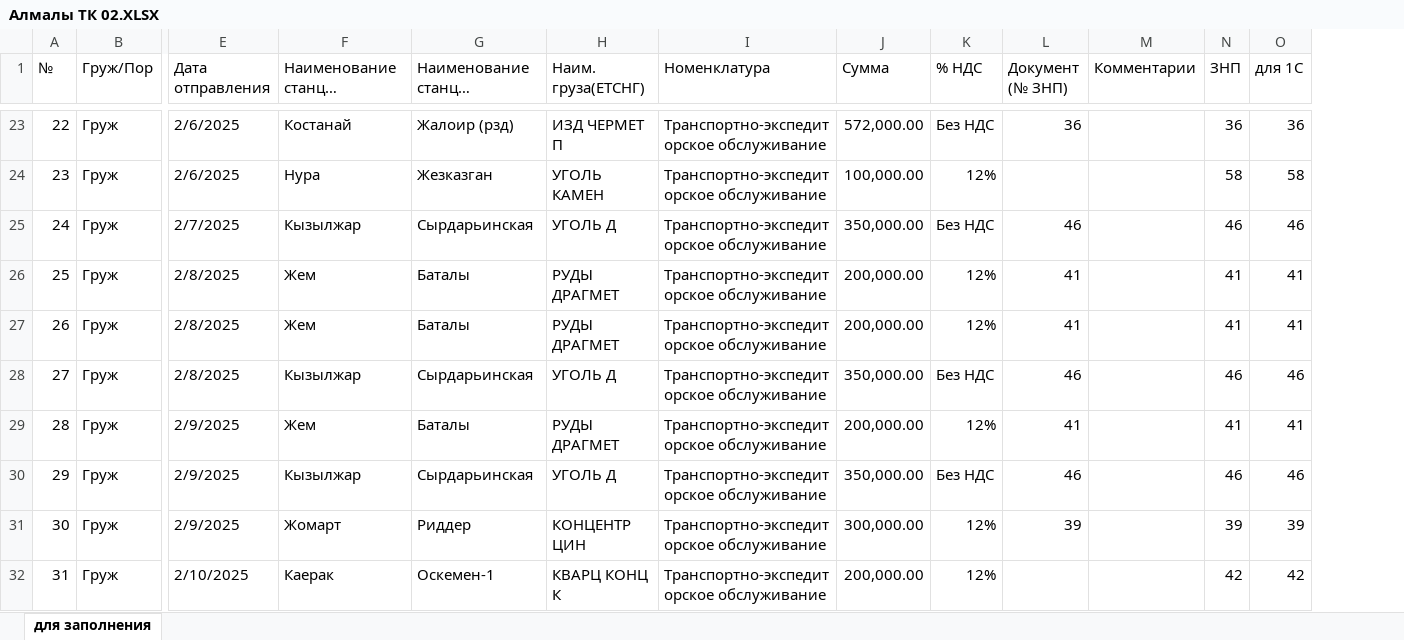
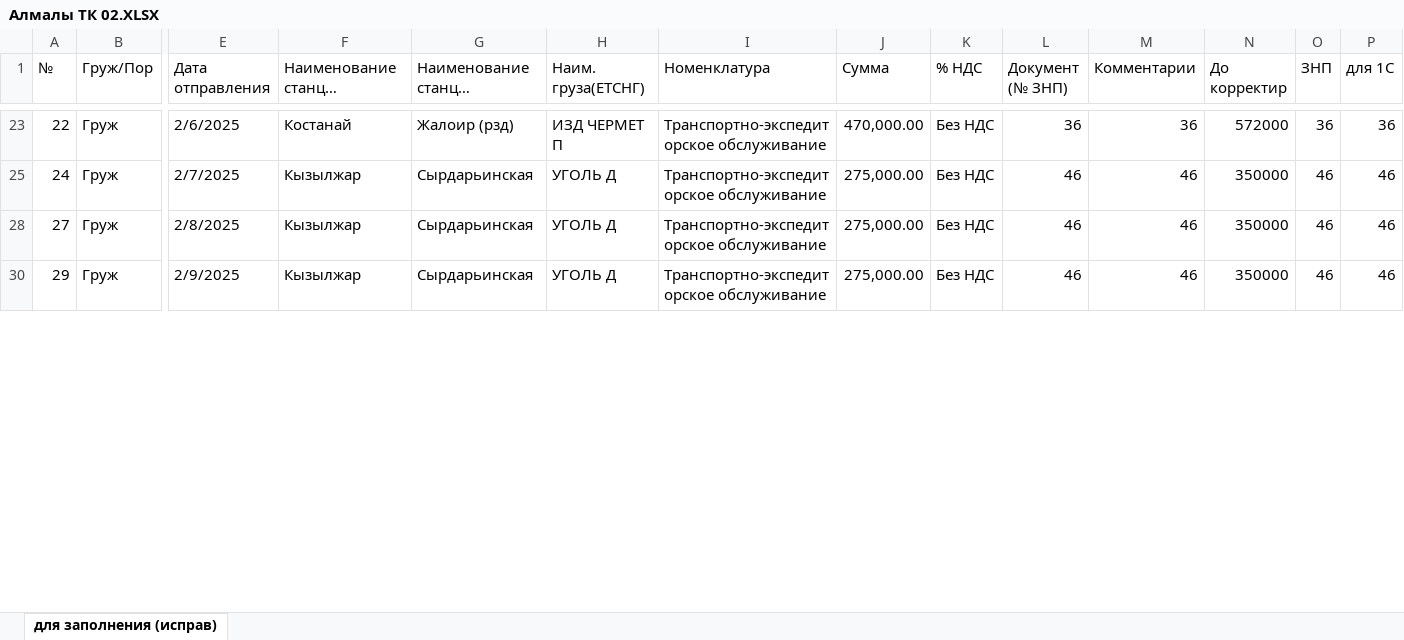
Before and after one commit to aqniyet/LogisticsDataProcessor, an Excel workbook: data/Expenses_processed/Алмалы ТК 02.XLSX, sheet для заполнения (исправ), drawn as a sheet; only a part is shown, gaps mark what is left out; long unchanged cells end in …; values as stored, in another font and other column widths than the file's, no cell formats; removed rows and columns are numbered as before the commit, all else as after; rows hold the shown columns only; the diff covers the shown part only; the diff names each change by its address in the sheet, - before the commit and + after, or states it on an @@ line.

```diff
--- a/data/Expenses_processed/Алмалы ТК 02.XLSX (sheet для заполнения (исправ))
+++ b/data/Expenses_processed/Алмалы ТК 02.XLSX (sheet для заполнения (исправ))
-sheet tab: для заполнения
+sheet tab: для заполнения (исправ)
+column N (До корректир), rows 23-30: 572000 | 350000 | 350000 | 350000
-J23 (Сумма): 572,000.00
+J23 (Сумма): 470,000.00
-M23 (Комментарии): (empty)
+M23 (Комментарии): 36
-row 24: 23 | Груж | 2/6/2025 | Нура | Жезказган | УГОЛЬ КАМЕН | Транспортно-экспедиторское обслуживание | 100,000.00 | 12% |  |  | 58 | 58
-J25 (Сумма): 350,000.00
+J25 (Сумма): 275,000.00
-M25 (Комментарии): (empty)
+M25 (Комментарии): 46
-row 26: 25 | Груж | 2/8/2025 | Жем | Баталы | РУДЫ ДРАГМЕТ | Транспортно-экспедиторское обслуживание | 200,000.00 | 12% | 41 |  | 41 | 41
-row 27: 26 | Груж | 2/8/2025 | Жем | Баталы | РУДЫ ДРАГМЕТ | Транспортно-экспедиторское обслуживание | 200,000.00 | 12% | 41 |  | 41 | 41
-J28 (Сумма): 350,000.00
+J28 (Сумма): 275,000.00
-M28 (Комментарии): (empty)
+M28 (Комментарии): 46
-row 29: 28 | Груж | 2/9/2025 | Жем | Баталы | РУДЫ ДРАГМЕТ | Транспортно-экспедиторское обслуживание | 200,000.00 | 12% | 41 |  | 41 | 41
-J30 (Сумма): 350,000.00
+J30 (Сумма): 275,000.00
-M30 (Комментарии): (empty)
+M30 (Комментарии): 46
-row 31: 30 | Груж | 2/9/2025 | Жомарт | Риддер | КОНЦЕНТР ЦИН | Транспортно-экспедиторское обслуживание | 300,000.00 | 12% | 39 |  | 39 | 39
-row 32: 31 | Груж | 2/10/2025 | Каерак | Оскемен-1 | КВАРЦ КОНЦ К | Транспортно-экспедиторское обслуживание | 200,000.00 | 12% |  |  | 42 | 42
```
Also changed, not shown: 4 added rows, 69 removed rows, 1 hidden or unhidden row and 25 edited cells elsewhere in this sheet, cell formats, hidden cells, 49 other files.
